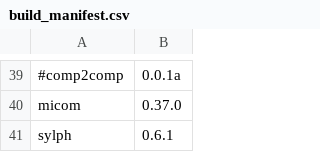
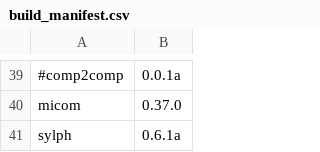
Before and after one commit to vdblab/dockerfiles, a CSV file: build_manifest.csv, drawn as a sheet; only a part is shown, gaps mark what is left out; the diff names each change by its address in the sheet, - before the commit and + after, or states it on an @@ line.

```diff
--- a/build_manifest.csv
+++ b/build_manifest.csv
-B41: 0.6.1
+B41: 0.6.1a
```
Also changed, not shown: 1 other file.
